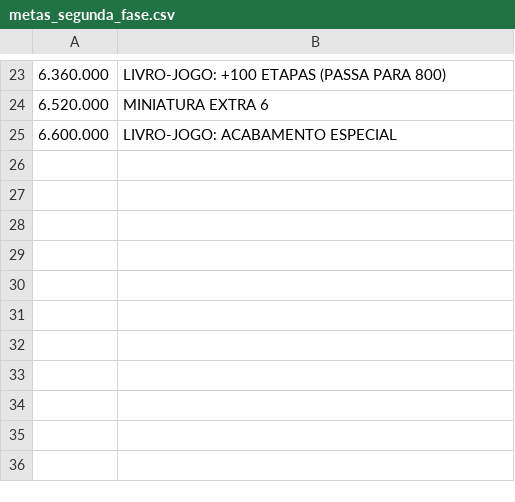
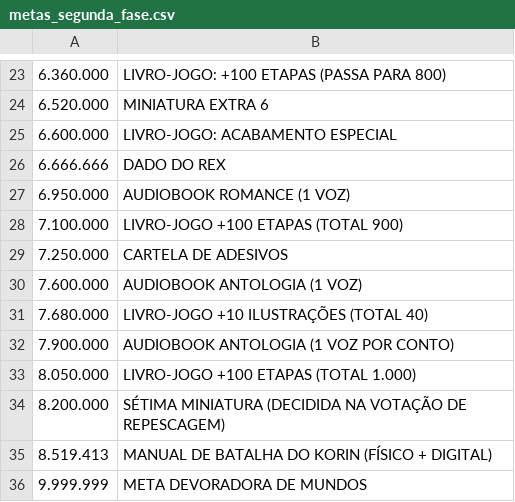
Before and after one commit to IgorNascAlves/projeto_ghanor, a CSV file: App/metas_segunda_fase.csv, drawn as a sheet; only a part is shown, gaps mark what is left out; the diff names each change by its address in the sheet, - before the commit and + after, or states it on an @@ line.

```diff
--- a/App/metas_segunda_fase.csv
+++ b/App/metas_segunda_fase.csv
+row 26: 6.666.666 | DADO DO REX
+row 27: 6.950.000 | AUDIOBOOK ROMANCE (1 VOZ)
+row 28: 7.100.000 | LIVRO-JOGO +100 ETAPAS (TOTAL 900)
+row 29: 7.250.000 | CARTELA DE ADESIVOS
+row 30: 7.600.000 | AUDIOBOOK ANTOLOGIA (1 VOZ)
+row 31: 7.680.000 | LIVRO-JOGO +10 ILUSTRAÇÕES (TOTAL 40)
+row 32: 7.900.000 | AUDIOBOOK ANTOLOGIA (1 VOZ POR CONTO)
+row 33: 8.050.000 | LIVRO-JOGO +100 ETAPAS (TOTAL 1.000)
+row 34: 8.200.000 | SÉTIMA MINIATURA (DECIDIDA NA VOTAÇÃO DE REPESCAGEM)
+row 35: 8.519.413 | MANUAL DE BATALHA DO KORIN (FÍSICO + DIGITAL)
+row 36: 9.999.999 | META DEVORADORA DE MUNDOS
```
Also changed, not shown: DataEng/datalake/silver/data_resume.csv, 8 other files.
